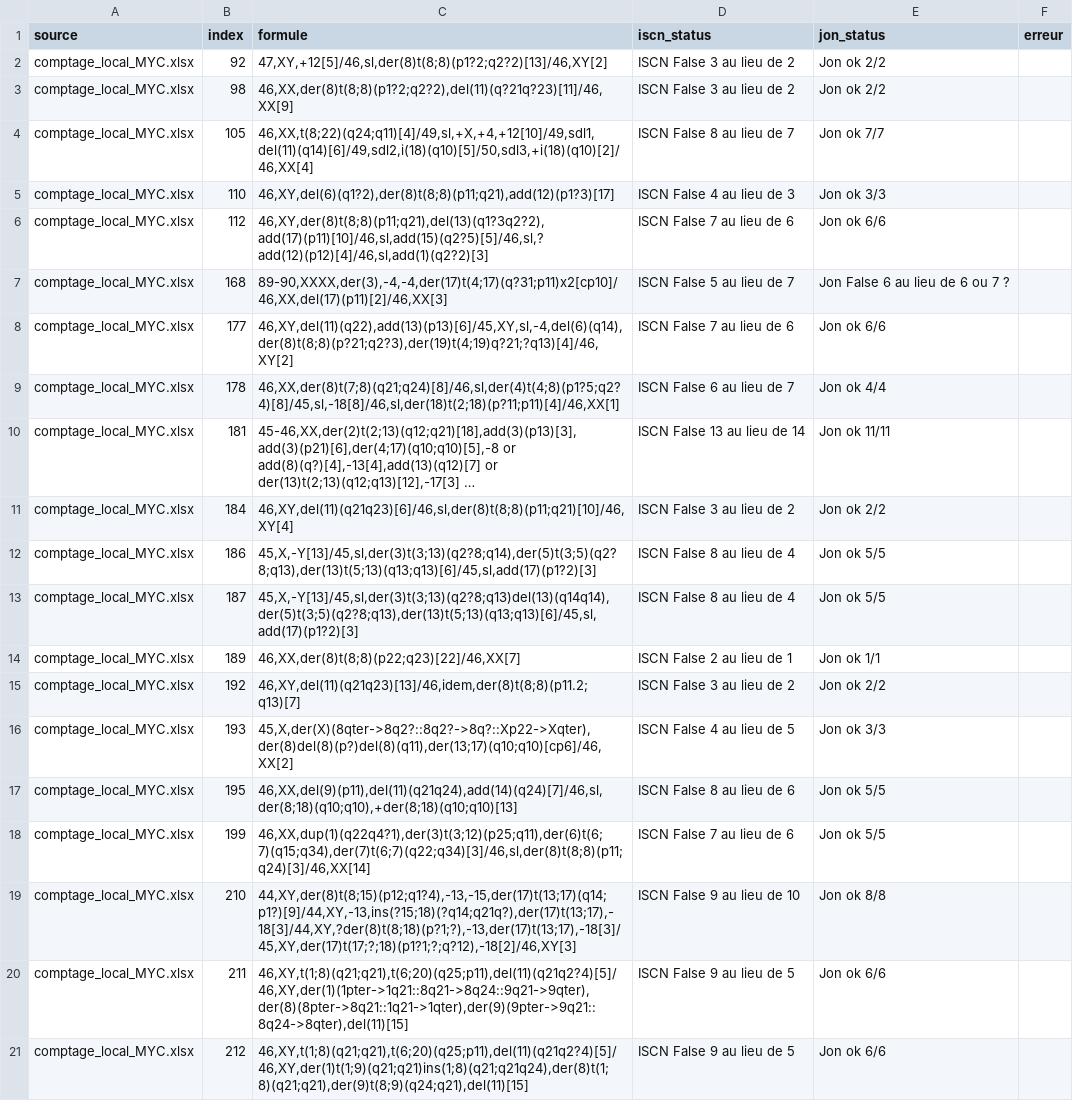
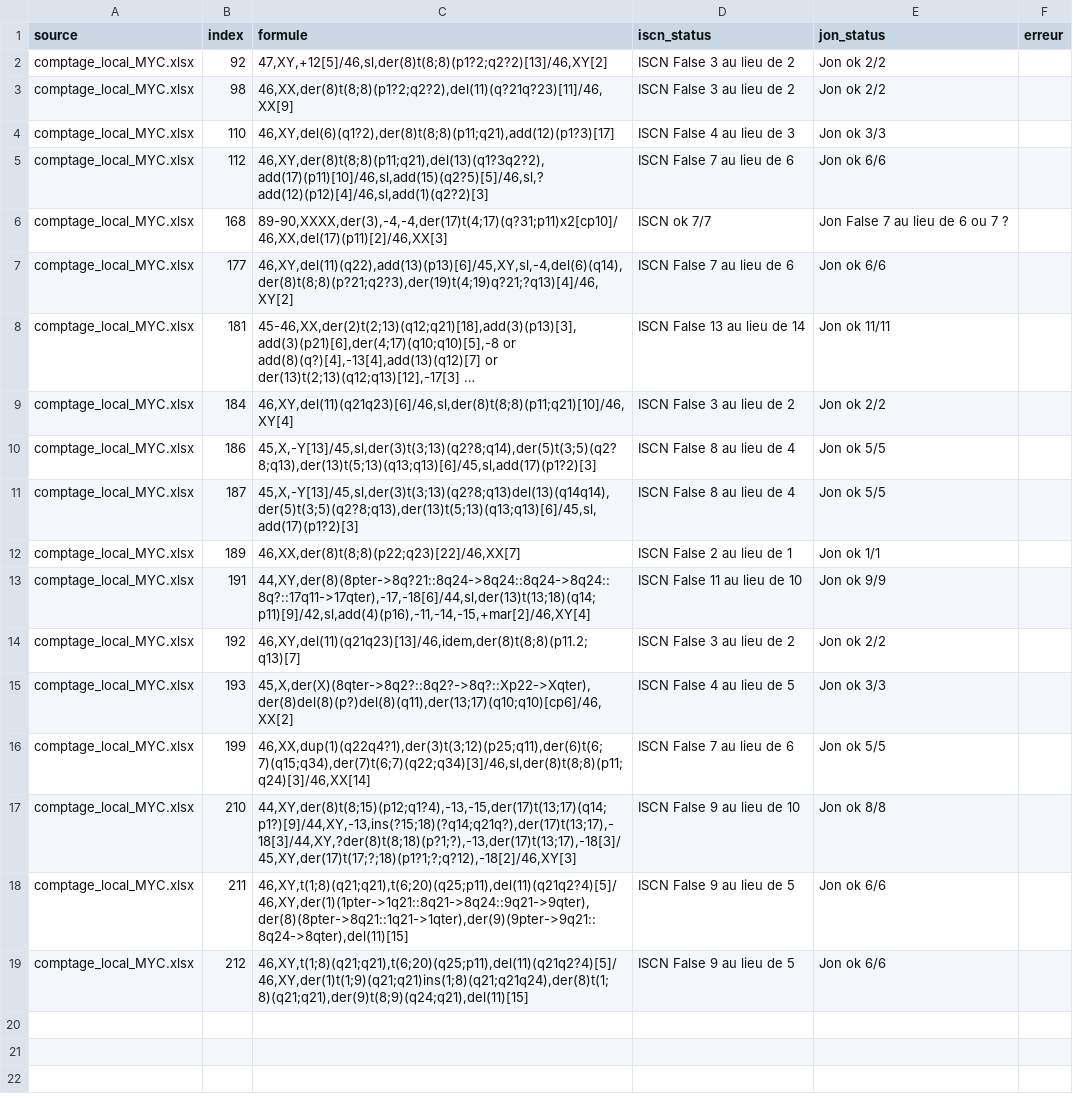
Before and after one commit to MalikMouazer/Caryocount3, a CSV file: audit.csv, drawn as a sheet; long unchanged cells end in …; removed rows and columns are numbered as before the commit, all else as after; the diff names each change by its address in the sheet, - before the commit and + after, or states it on an @@ line.

```diff
--- a/audit.csv
+++ b/audit.csv
-row 4: comptage_local_MYC.xlsx | 105 | 46,XX,t(8;22)(q24;q11)[4]/49,sl,+X,+4,+12[10]/49,sdl1,del(11)(q14)[6]/49,sdl2,i(18)(q10)[5]/50,sdl3,+i(18)(q10)[2]/46,XX[4] | ISCN False 8 au lieu de 7 | Jon ok 7/7
-D6 (iscn_status): ISCN False 5 au lieu de 7
+D6 (iscn_status): ISCN ok 7/7
-E6 (jon_status): Jon False 6 au lieu de 6 ou 7 ?
+E6 (jon_status): Jon False 7 au lieu de 6 ou 7 ?
-row 9: comptage_local_MYC.xlsx | 178 | 46,XX,der(8)t(7;8)(q21;q24)[8]/46,sl,der(4)t(4;8)(p1?5;q2?4)[8]/45,sl,-18[8]/46,sl,der(18)t(2;18)(p?11;p11)[4]/46,XX[1] | ISCN False 6 au lieu de 7 | Jon ok 4/4
+row 13: comptage_local_MYC.xlsx | 191 | 44,XY,der(8)(8pter->8q?21::8q24->8q24::8q24->8q24::8q?::17q11->17qter),-17,-18[6]/44,sl,der(13)t(13;18)(q14;p11)[9]/42,sl,add(4)(p16),-11,-14,-15,+mar[2]/46,XY[4] | ISCN False 11 au lieu de 10 | Jon ok 9/9
-row 17: comptage_local_MYC.xlsx | 195 | 46,XX,del(9)(p11),del(11)(q21q24),add(14)(q24)[7]/46,sl,der(8;18)(q10;q10),+der(8;18)(q10;q10)[13] | ISCN False 8 au lieu de 6 | Jon ok 5/5
```
Also changed, not shown: 2 other files.
